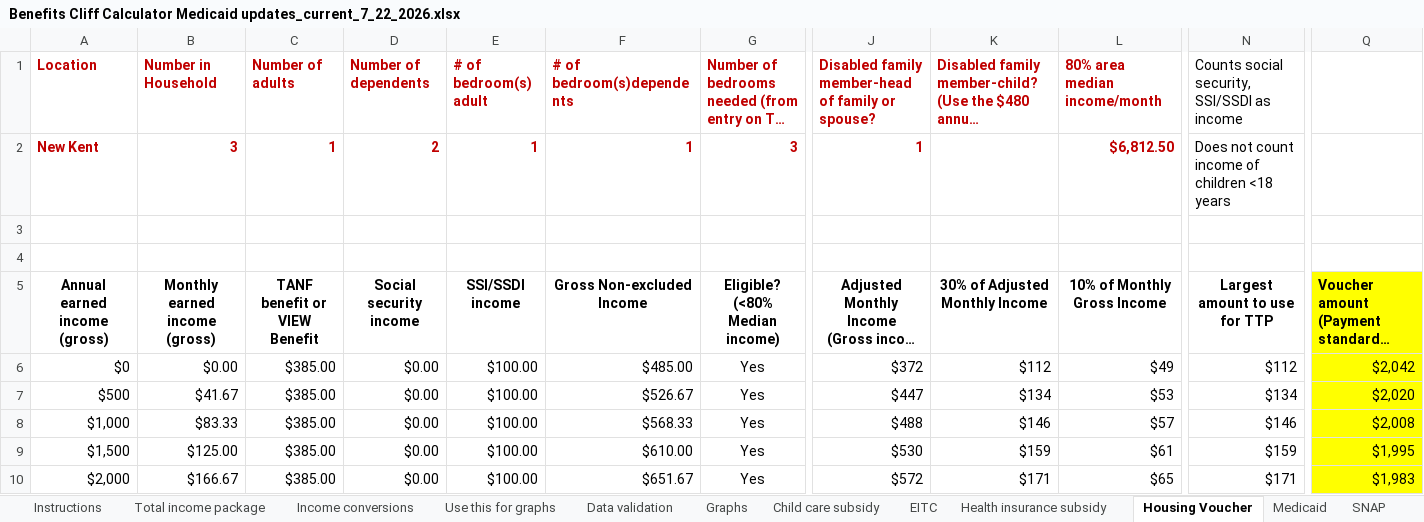
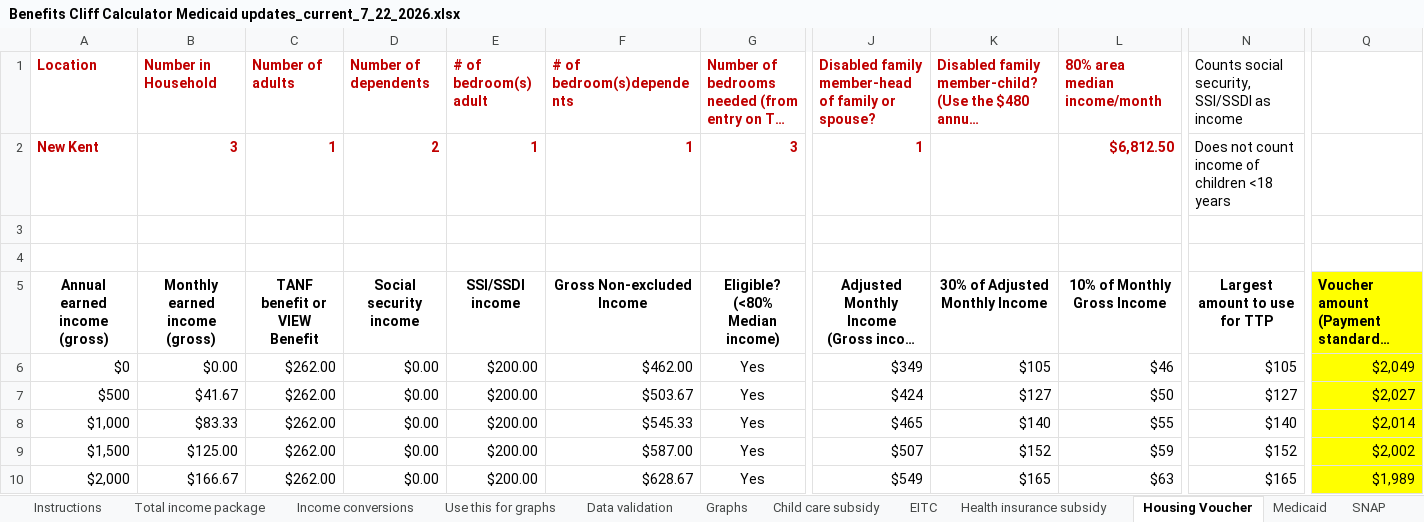
Before and after one commit to RaiiDeNx7/benefits-cliff-calculator, an Excel workbook: data/source/Benefits Cliff Calculator Medicaid updates_current_7_22_2026.xlsx, sheet Housing Voucher, drawn as a sheet; only a part is shown, gaps mark what is left out; long unchanged cells end in …; values as stored, in another font and other column widths than the file's, no borders; the diff covers the shown part only; the diff names each change by its address in the sheet, - before the commit and + after, or states it on an @@ line.

```diff
--- a/data/source/Benefits Cliff Calculator Medicaid updates_current_7_22_2026.xlsx (sheet Housing Voucher)
+++ b/data/source/Benefits Cliff Calculator Medicaid updates_current_7_22_2026.xlsx (sheet Housing Voucher)
-C6:C10 (Number of adults): $385.00
+C6:C10 (Number of adults): $262.00
-E6:E10 (# of bedroom(s) adult): $100.00
+E6:E10 (# of bedroom(s) adult): $200.00
-F6 (# of bedroom(s)dependents): $485.00
+F6 (# of bedroom(s)dependents): $462.00
-J6: $372
+J6: $349
-K6: $112
+K6: $105
-L6 (80% area median income/month): $49
+L6 (80% area median income/month): $46
-N6: $112
+N6: $105
-Q6: $2,042
+Q6: $2,049
-F7 (# of bedroom(s)dependents): $526.67
+F7 (# of bedroom(s)dependents): $503.67
-J7: $447
+J7: $424
-K7: $134
+K7: $127
-L7 (80% area median income/month): $53
+L7 (80% area median income/month): $50
-N7: $134
+N7: $127
-Q7: $2,020
+Q7: $2,027
-F8 (# of bedroom(s)dependents): $568.33
+F8 (# of bedroom(s)dependents): $545.33
-J8: $488
+J8: $465
-K8: $146
+K8: $140
-L8 (80% area median income/month): $57
+L8 (80% area median income/month): $55
-N8: $146
+N8: $140
-Q8: $2,008
+Q8: $2,014
-F9 (# of bedroom(s)dependents): $610.00
+F9 (# of bedroom(s)dependents): $587.00
-J9: $530
+J9: $507
-K9: $159
+K9: $152
-L9 (80% area median income/month): $61
+L9 (80% area median income/month): $59
-N9: $159
+N9: $152
-Q9: $1,995
+Q9: $2,002
-F10 (# of bedroom(s)dependents): $651.67
+F10 (# of bedroom(s)dependents): $628.67
-J10: $572
+J10: $549
-K10: $171
+K10: $165
-L10 (80% area median income/month): $65
+L10 (80% area median income/month): $63
-N10: $171
+N10: $165
-Q10: $1,983
+Q10: $1,989
```
Also changed, not shown: 1364 edited cells elsewhere in this sheet, sheet SNAP, sheet Use this for graphs, sheet TANF-VIEW, sheet WIC, sheet Total income package, sheet Child care subsidy, 1 more sheet, charts or pictures, 3 other files.
